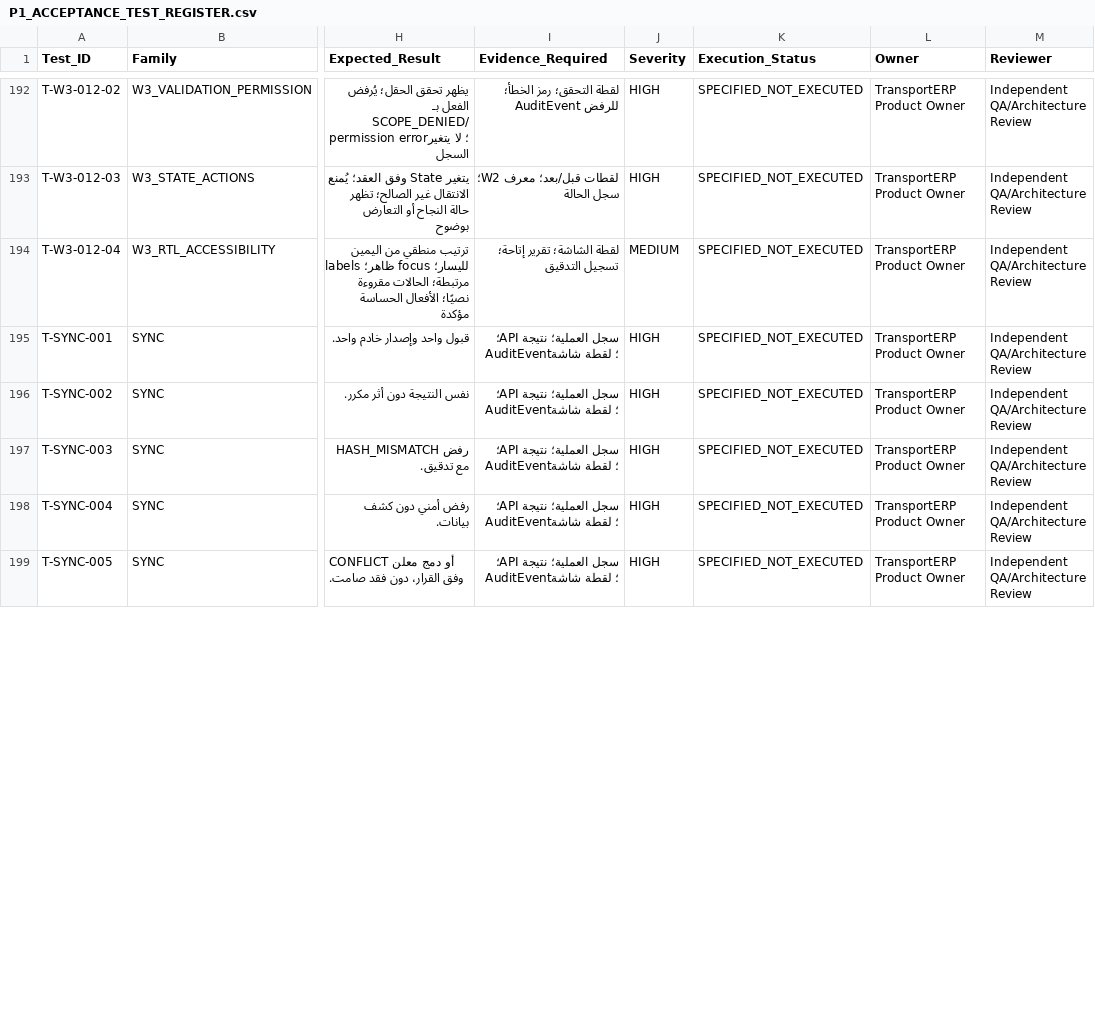
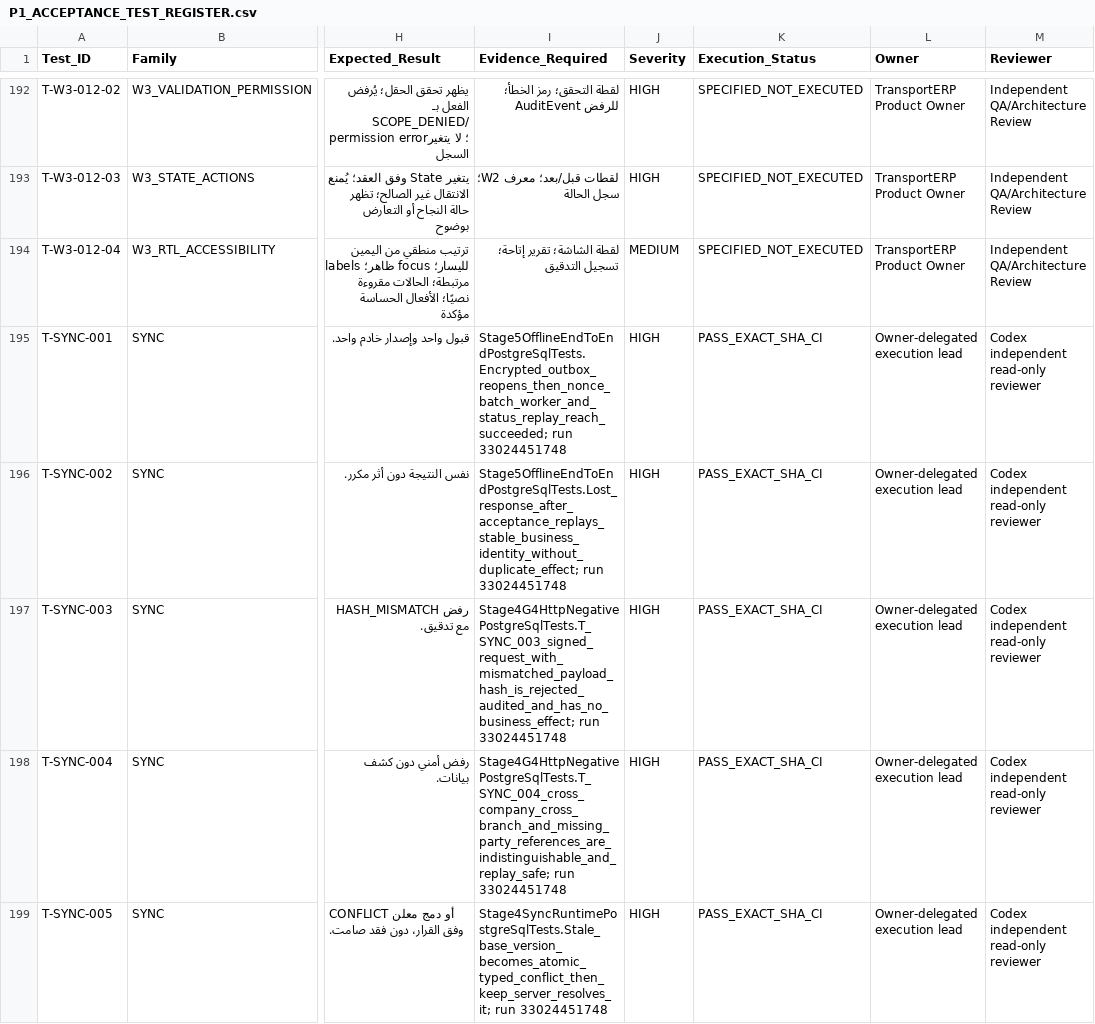
Before and after one commit to shfeekalbhure/TransportERP, a CSV file: documentation/closeout/P1/P1_ACCEPTANCE_TEST_REGISTER.csv, drawn as a sheet; only a part is shown, gaps mark what is left out; the diff covers the shown part only; the diff names each change by its address in the sheet, - before the commit and + after, or states it on an @@ line.

```diff
--- a/documentation/closeout/P1/P1_ACCEPTANCE_TEST_REGISTER.csv
+++ b/documentation/closeout/P1/P1_ACCEPTANCE_TEST_REGISTER.csv
-I195 (Evidence_Required): سجل العملية؛ نتيجة API؛ AuditEvent؛ لقطة شاشة
+I195 (Evidence_Required): Stage5OfflineEndToEndPostgreSqlTests.Encrypted_outbox_reopens_then_nonce_batch_worker_and_status_replay_reach_succeeded; run 33024451748
-K195:K199 (Execution_Status): SPECIFIED_NOT_EXECUTED
+K195:K199 (Execution_Status): PASS_EXACT_SHA_CI
-L195:L199 (Owner): TransportERP Product Owner
+L195:L199 (Owner): Owner-delegated execution lead
-M195:M199 (Reviewer): Independent QA/Architecture Review
+M195:M199 (Reviewer): Codex independent read-only reviewer
-I196 (Evidence_Required): سجل العملية؛ نتيجة API؛ AuditEvent؛ لقطة شاشة
+I196 (Evidence_Required): Stage5OfflineEndToEndPostgreSqlTests.Lost_response_after_acceptance_replays_stable_business_identity_without_duplicate_effect; run 33024451748
-I197 (Evidence_Required): سجل العملية؛ نتيجة API؛ AuditEvent؛ لقطة شاشة
+I197 (Evidence_Required): Stage4G4HttpNegativePostgreSqlTests.T_SYNC_003_signed_request_with_mismatched_payload_hash_is_rejected_audited_and_has_no_business_effect; run 33024451748
-I198 (Evidence_Required): سجل العملية؛ نتيجة API؛ AuditEvent؛ لقطة شاشة
+I198 (Evidence_Required): Stage4G4HttpNegativePostgreSqlTests.T_SYNC_004_cross_company_cross_branch_and_missing_party_references_are_indistinguishable_and_replay_safe; run 33024451748
-I199 (Evidence_Required): سجل العملية؛ نتيجة API؛ AuditEvent؛ لقطة شاشة
+I199 (Evidence_Required): Stage4SyncRuntimePostgreSqlTests.Stale_base_version_becomes_atomic_typed_conflict_then_keep_server_resolves_it; run 33024451748
```
Also changed, not shown: 20 edited cells elsewhere in this file, documentation/closeout/P1/P1_ACCEPTANCE_EXECUTION_ASSESSMENT.csv, 10 other files.
